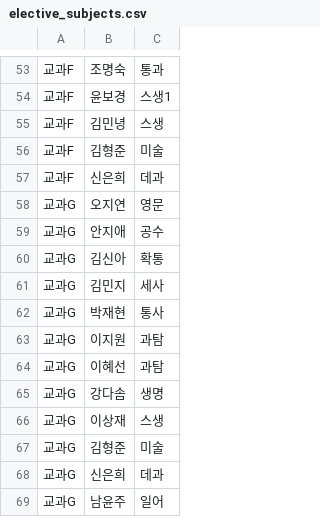
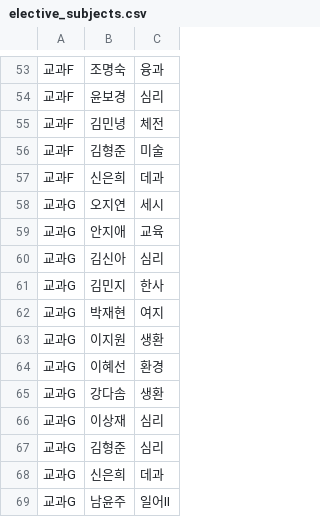
Before and after one commit to zzazzu1103/GIL-ZABI, a CSV file: data/elective_subjects.csv, drawn as a sheet; only a part is shown, gaps mark what is left out; the diff covers the shown part only.

```diff
--- a/data/elective_subjects.csv
+++ b/data/elective_subjects.csv
@@ -53,17 +53,17 @@
-교과F,조명숙,통과
-교과F,윤보경,스생1
-교과F,김민녕,스생
+교과F,조명숙,융과
+교과F,윤보경,심리
+교과F,김민녕,체전
 교과F,김형준,미술
 교과F,신은희,데과
-교과G,오지연,영문
-교과G,안지애,공수
-교과G,김신아,확통
-교과G,김민지,세사
-교과G,박재현,통사
-교과G,이지원,과탐
-교과G,이혜선,과탐
-교과G,강다솜,생명
-교과G,이상재,스생
-교과G,김형준,미술
+교과G,오지연,세시
+교과G,안지애,교육
+교과G,김신아,심리
+교과G,김민지,한사
+교과G,박재현,여지
+교과G,이지원,생환
+교과G,이혜선,환경
+교과G,강다솜,생환
+교과G,이상재,심리
+교과G,김형준,심리
 교과G,신은희,데과
-교과G,남윤주,일어
+교과G,남윤주,일어Ⅱ
```
Also changed, not shown: 25 edited cells elsewhere in this file.
